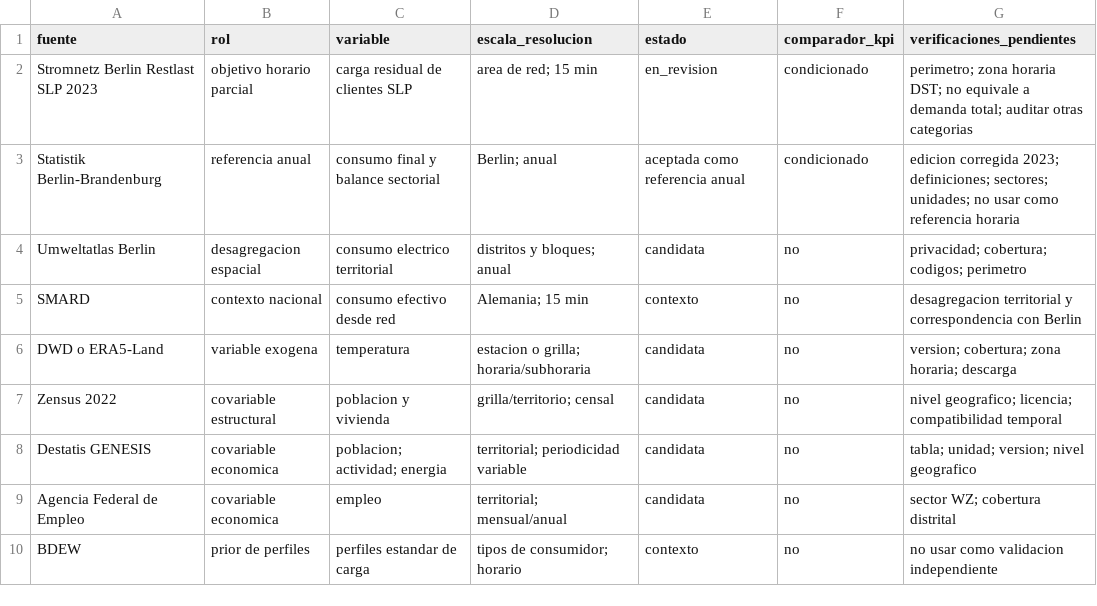
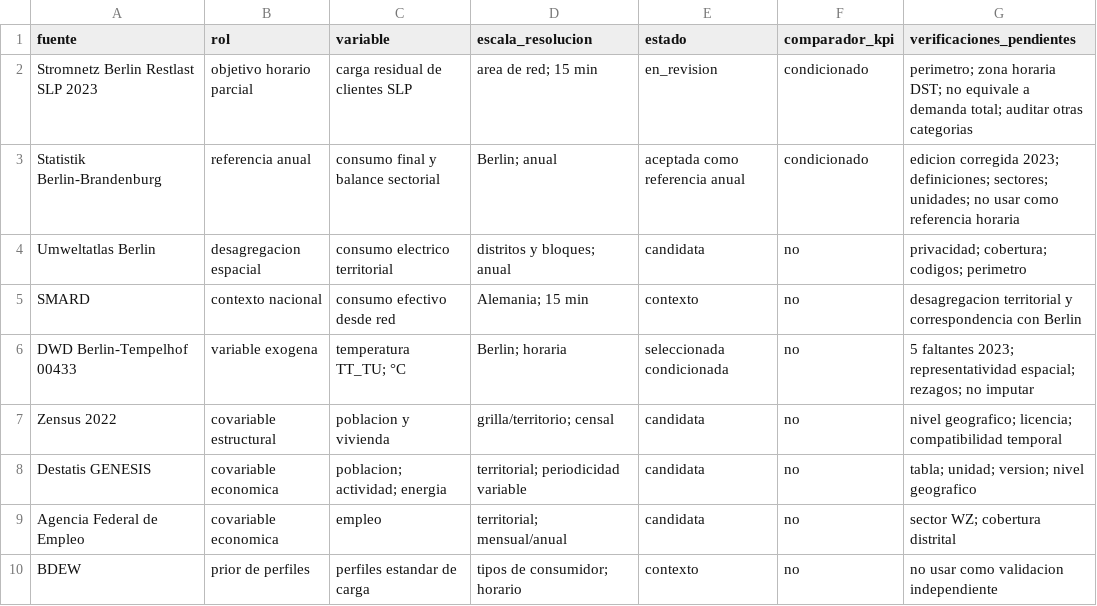
Before and after one commit to FCR-CSET-Merlin/MERLIN_EDM_Alemania, a CSV file: corfo-report/validation/sources/inventario_fuentes.csv, drawn as a sheet; only a part is shown.

Commit message:
feat: prepara insumos horarios de Berlin 2023

```diff
--- a/corfo-report/validation/sources/inventario_fuentes.csv
+++ b/corfo-report/validation/sources/inventario_fuentes.csv
@@ -5,3 +5,3 @@ Umweltatlas Berlin,desagregacion espacial,consumo electrico territorial,distrito
 SMARD,contexto nacional,consumo efectivo desde red,Alemania; 15 min,contexto,no,desagregacion territorial y correspondencia con Berlin
-DWD o ERA5-Land,variable exogena,temperatura,estacion o grilla; horaria/subhoraria,candidata,no,version; cobertura; zona horaria; descarga
+DWD Berlin-Tempelhof 00433,variable exogena,temperatura TT_TU; °C,Berlin; horaria,seleccionada condicionada,no,5 faltantes 2023; representatividad espacial; rezagos; no imputar
 Zensus 2022,covariable estructural,poblacion y vivienda,grilla/territorio; censal,candidata,no,nivel geografico; licencia; compatibilidad temporal
```
Also changed, not shown: 12 other files.
